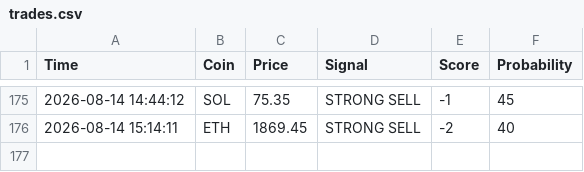
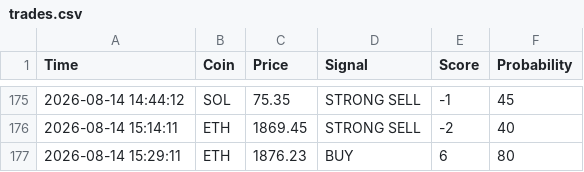
Before and after one commit to CodeForgeXX/Quanttrader, a CSV file: QuantTrader/data/trades.csv, drawn as a sheet; only a part is shown, gaps mark what is left out; the diff names each change by its address in the sheet, - before the commit and + after, or states it on an @@ line.

Commit message:
سیگنال جدید: ETH BUY

```diff
--- a/QuantTrader/data/trades.csv
+++ b/QuantTrader/data/trades.csv
+row 177: 2026-08-14 15:29:11 | ETH | 1876.23 | BUY | 6 | 80
```
